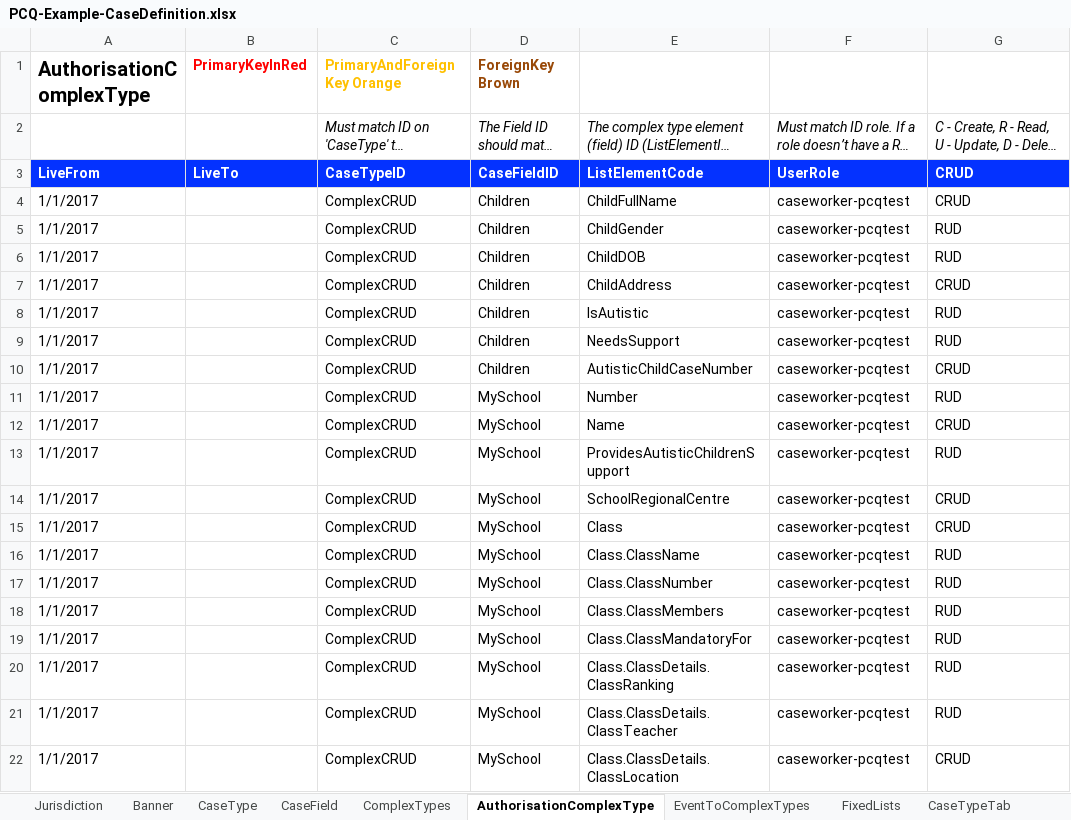
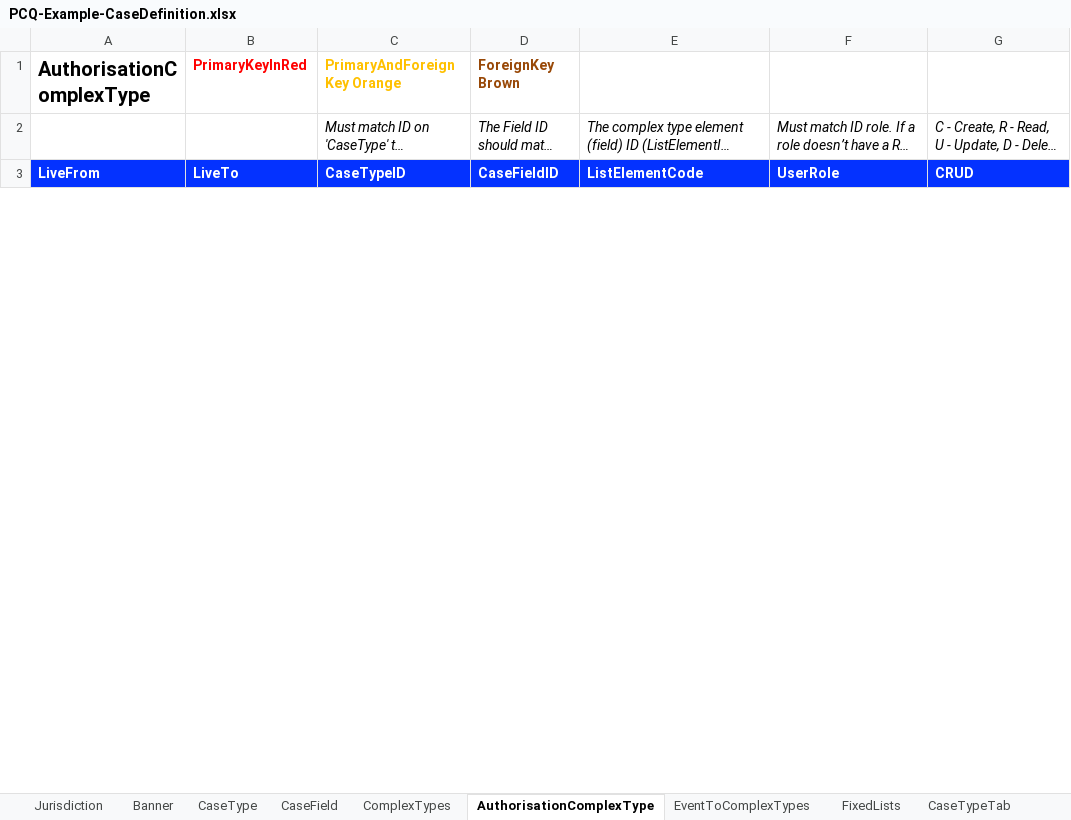
Before and after one commit to uk-gov-mirror/hmcts.pcq-consolidation-service, an Excel workbook: docker/ccd-spreadsheets/PCQ-Example-CaseDefinition.xlsx, sheet AuthorisationComplexType, drawn as a sheet; only a part is shown; long unchanged cells end in …; values as stored, in another font and other column widths than the file's, no borders; table styles not drawn; the diff covers the shown part only; the diff names each change by its address in the sheet, - before the commit and + after, or states it on an @@ line.

```diff
--- a/docker/ccd-spreadsheets/PCQ-Example-CaseDefinition.xlsx (sheet AuthorisationComplexType)
+++ b/docker/ccd-spreadsheets/PCQ-Example-CaseDefinition.xlsx (sheet AuthorisationComplexType)
-row 4: 1/1/2017 |  | ComplexCRUD | Children | ChildFullName | caseworker-pcqtest | CRUD
-row 5: 1/1/2017 |  | ComplexCRUD | Children | ChildGender | caseworker-pcqtest | RUD
-row 6: 1/1/2017 |  | ComplexCRUD | Children | ChildDOB | caseworker-pcqtest | RUD
-row 7: 1/1/2017 |  | ComplexCRUD | Children | ChildAddress | caseworker-pcqtest | CRUD
-row 8: 1/1/2017 |  | ComplexCRUD | Children | IsAutistic | caseworker-pcqtest | RUD
-row 9: 1/1/2017 |  | ComplexCRUD | Children | NeedsSupport | caseworker-pcqtest | RUD
-row 10: 1/1/2017 |  | ComplexCRUD | Children | AutisticChildCaseNumber | caseworker-pcqtest | CRUD
-row 11: 1/1/2017 |  | ComplexCRUD | MySchool | Number | caseworker-pcqtest | RUD
-row 12: 1/1/2017 |  | ComplexCRUD | MySchool | Name | caseworker-pcqtest | CRUD
-row 13: 1/1/2017 |  | ComplexCRUD | MySchool | ProvidesAutisticChildrenSupport | caseworker-pcqtest | RUD
-row 14: 1/1/2017 |  | ComplexCRUD | MySchool | SchoolRegionalCentre | caseworker-pcqtest | CRUD
-row 15: 1/1/2017 |  | ComplexCRUD | MySchool | Class | caseworker-pcqtest | CRUD
-row 16: 1/1/2017 |  | ComplexCRUD | MySchool | Class.ClassName | caseworker-pcqtest | RUD
-row 17: 1/1/2017 |  | ComplexCRUD | MySchool | Class.ClassNumber | caseworker-pcqtest | RUD
-row 18: 1/1/2017 |  | ComplexCRUD | MySchool | Class.ClassMembers | caseworker-pcqtest | RUD
-row 19: 1/1/2017 |  | ComplexCRUD | MySchool | Class.ClassMandatoryFor | caseworker-pcqtest | RUD
-row 20: 1/1/2017 |  | ComplexCRUD | MySchool | Class.ClassDetails.ClassRanking | caseworker-pcqtest | RUD
-row 21: 1/1/2017 |  | ComplexCRUD | MySchool | Class.ClassDetails.ClassTeacher | caseworker-pcqtest | RUD
-row 22: 1/1/2017 |  | ComplexCRUD | MySchool | Class.ClassDetails.ClassLocation | caseworker-pcqtest | CRUD
```
Also changed, not shown: 10 removed rows and cell formats elsewhere in this sheet, sheet AuthorisationCaseState, sheet CaseEvent, 4 other files.
